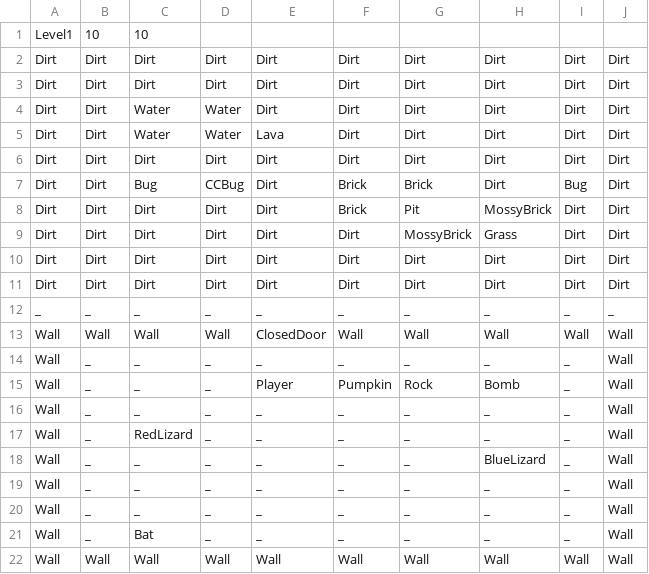
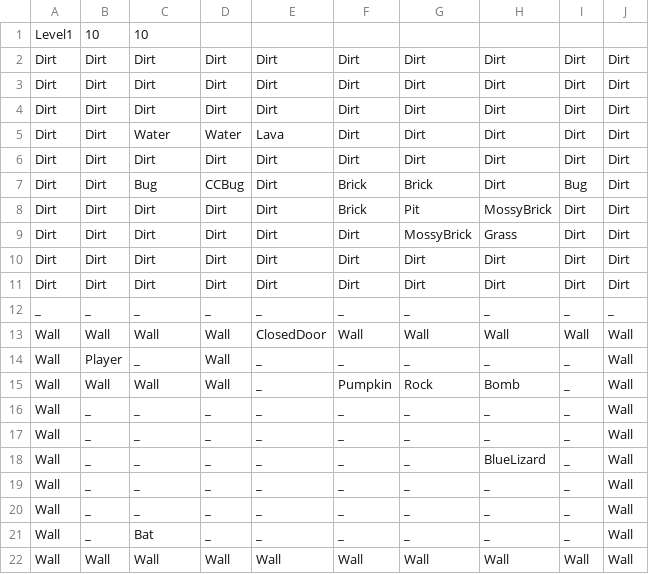
Before and after one commit to FuchanKay/Sprint-1, a CSV file: Sprint-1-Game/Content/Levels/Level1.csv, drawn as a sheet.

Commit message:
Pathfinding enemies now move randomly when the cannot find a path to the player.

```diff
--- a/Sprint-1-Game/Content/Levels/Level1.csv
+++ b/Sprint-1-Game/Content/Levels/Level1.csv
@@ -3,3 +3,3 @@ Dirt,Dirt,Dirt,Dirt,Dirt,Dirt,Dirt,Dirt,Dirt,Dirt
 Dirt,Dirt,Dirt,Dirt,Dirt,Dirt,Dirt,Dirt,Dirt,Dirt
-Dirt,Dirt,Water,Water,Dirt,Dirt,Dirt,Dirt,Dirt,Dirt
+Dirt,Dirt,Dirt,Dirt,Dirt,Dirt,Dirt,Dirt,Dirt,Dirt
 Dirt,Dirt,Water,Water,Lava,Dirt,Dirt,Dirt,Dirt,Dirt
@@ -13,6 +13,6 @@ _,_,_,_,_,_,_,_,_,_
 Wall,Wall,Wall,Wall,ClosedDoor,Wall,Wall,Wall,Wall,Wall
+Wall,Player,_,Wall,_,_,_,_,_,Wall
+Wall,Wall,Wall,Wall,_,Pumpkin,Rock,Bomb,_,Wall
 Wall,_,_,_,_,_,_,_,_,Wall
-Wall,_,_,_,Player,Pumpkin,Rock,Bomb,_,Wall
 Wall,_,_,_,_,_,_,_,_,Wall
-Wall,_,RedLizard,_,_,_,_,_,_,Wall
 Wall,_,_,_,_,_,_,BlueLizard,_,Wall
```
Also changed, not shown: 2 other files.
